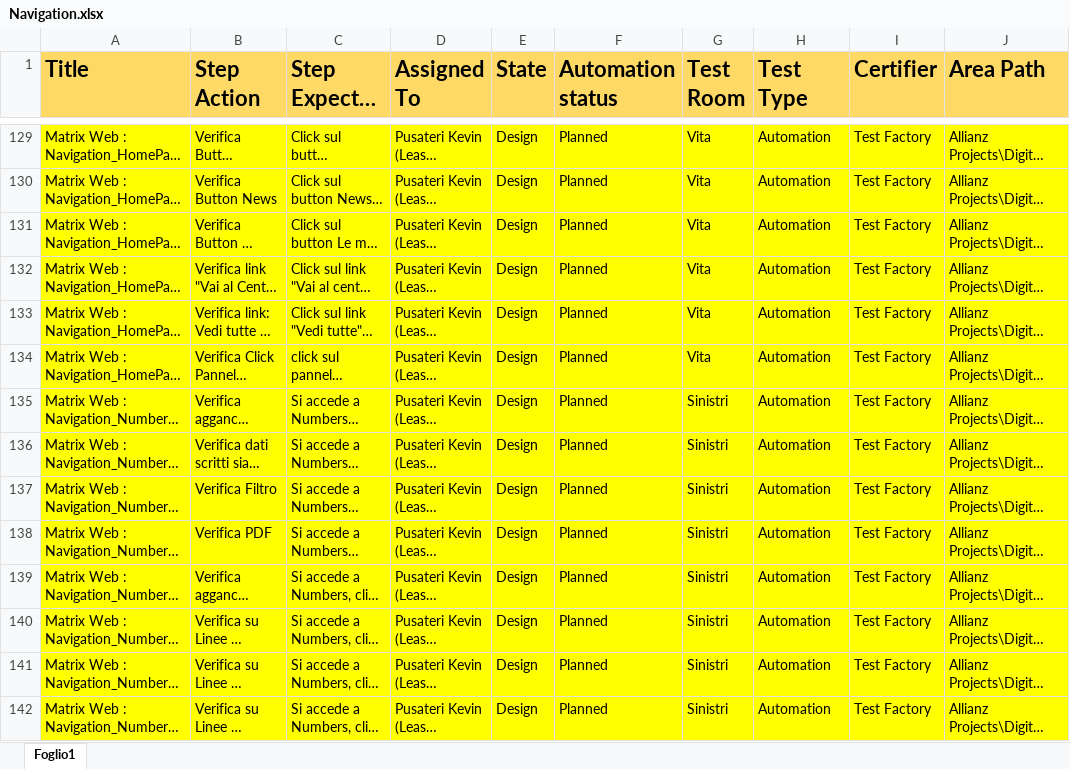
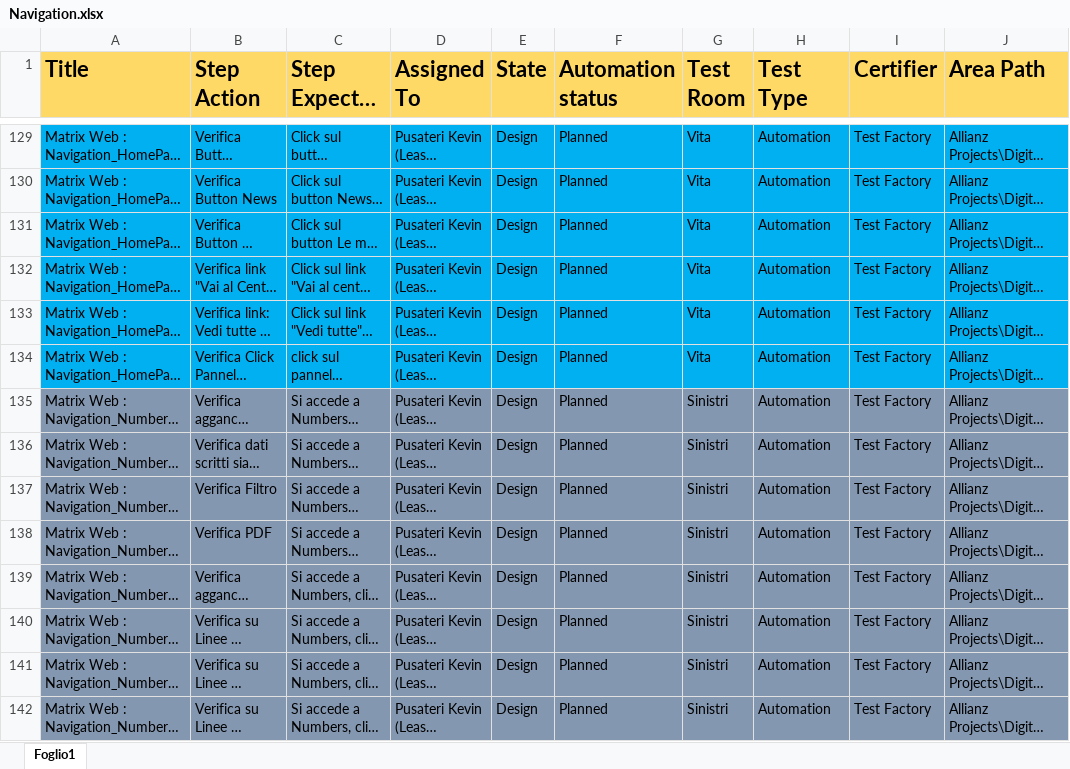
Before and after one commit to KevinPusateri/AZ, an Excel workbook: docs/tp/Navigation.xlsx, sheet Foglio1, drawn as a sheet; only a part is shown, gaps mark what is left out; long unchanged cells end in …; values as stored, in another font and other column widths than the file's, no borders; the diff covers the shown part only; the diff names each change by its address in the sheet, - before the commit and + after, or states it on an @@ line.

```diff
--- a/docs/tp/Navigation.xlsx (sheet Foglio1)
+++ b/docs/tp/Navigation.xlsx (sheet Foglio1)
-A129:J134 fill: #FFFF00
+A129:J134 fill: #00B0F0
-A135:J142 fill: #FFFF00
+A135:J142 fill: #8497B0
```
Also changed, not shown: 25 added rows, 1 removed row, 50 edited cells and cell formats elsewhere in this sheet, 6 other files.
